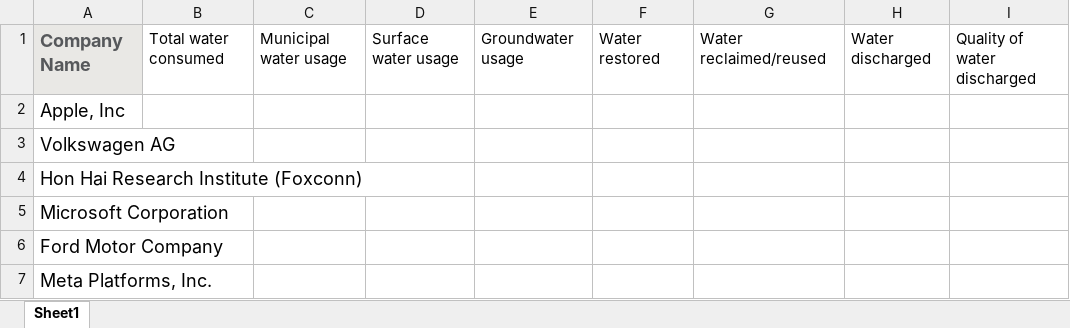
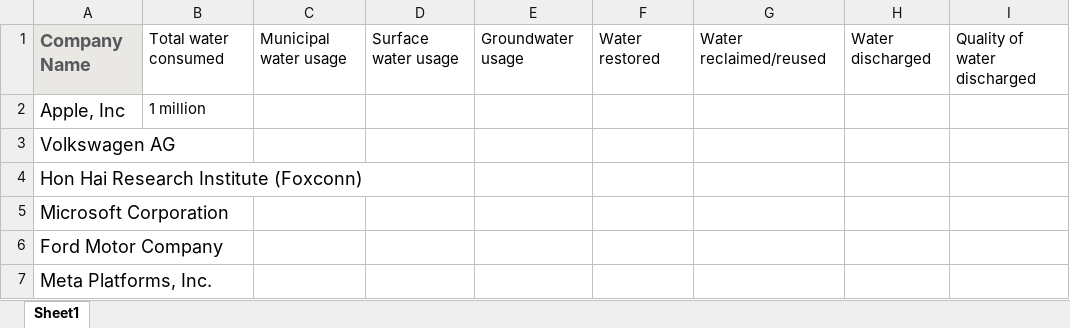
Before and after one commit to preetamhegde/BUS4-119A_Excel_Site, an Excel workbook: assets/SEMI_data.xlsx, sheet Sheet1, drawn as a sheet; only a part is shown; values as stored, in another font and other column widths than the file's, no borders; the diff names each change by its address in the sheet, - before the commit and + after, or states it on an @@ line.

```diff
--- a/assets/SEMI_data.xlsx (sheet Sheet1)
+++ b/assets/SEMI_data.xlsx (sheet Sheet1)
-B2: (empty)
+B2: 1 million
```
Also changed, not shown: 4 other files.
